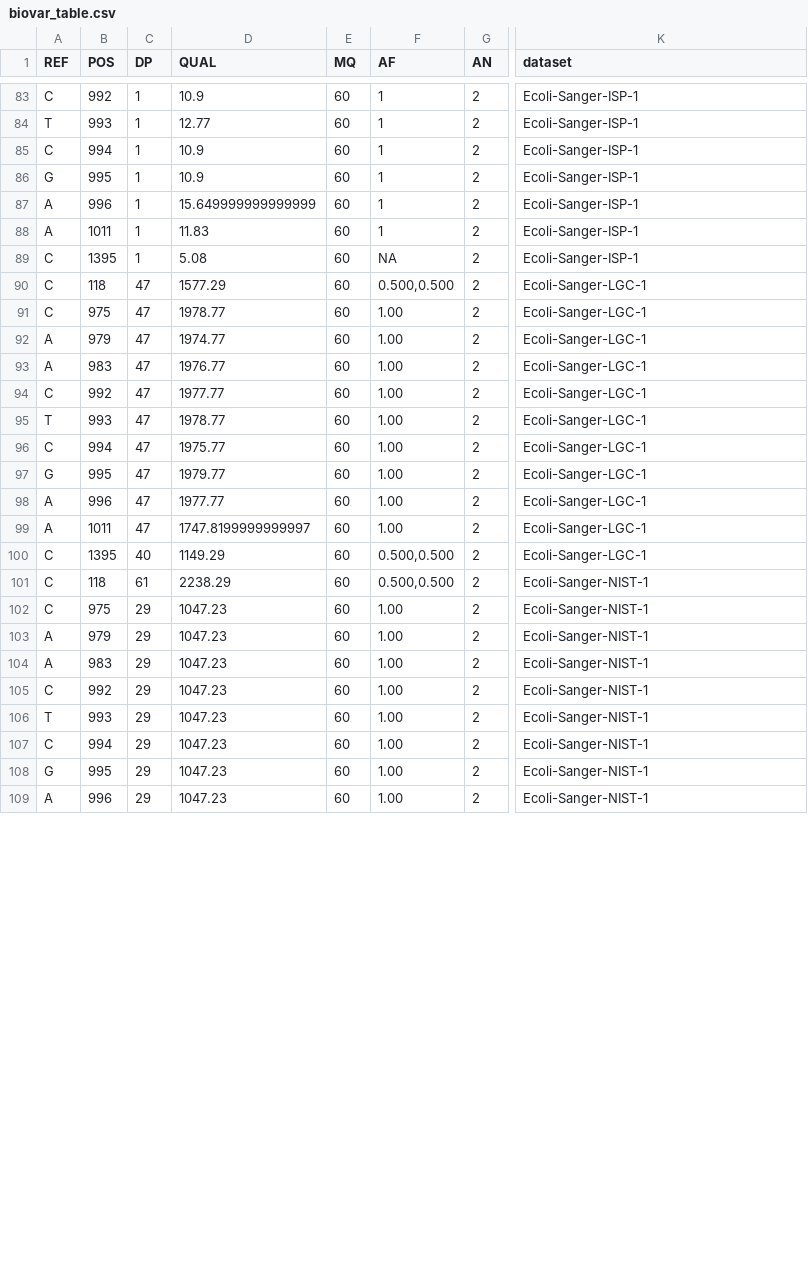
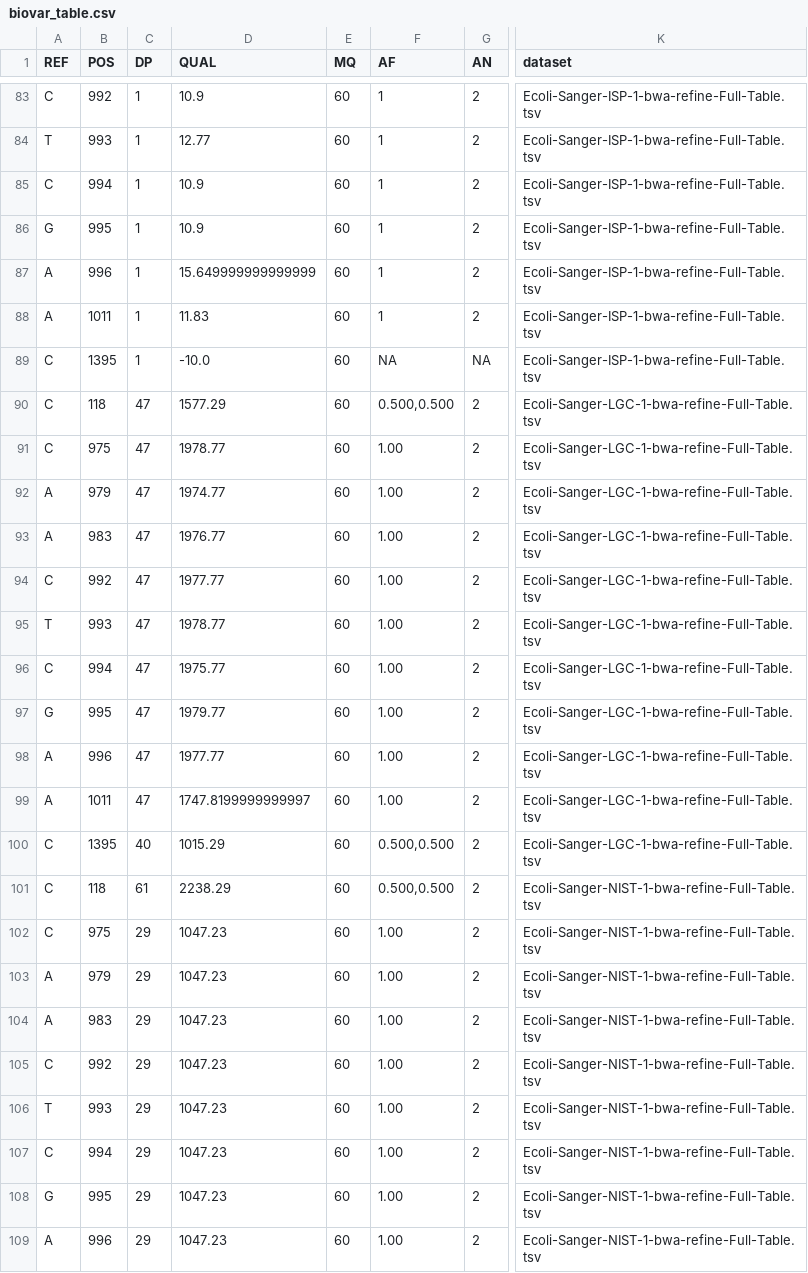
Before and after one commit to dasmoocher/ccqm_mbwg_16S, a CSV file: stats/data/biovar_table.csv, drawn as a sheet; only a part is shown, gaps mark what is left out; the diff covers the shown part only; the diff names each change by its address in the sheet, - before the commit and + after, or states it on an @@ line.

```diff
--- a/stats/data/biovar_table.csv
+++ b/stats/data/biovar_table.csv
-K83:K89 (dataset): Ecoli-Sanger-ISP-1
+K83:K89 (dataset): Ecoli-Sanger-ISP-1-bwa-refine-Full-Table.tsv
-D89 (QUAL): 5.08
+D89 (QUAL): -10.0
-G89 (AN): 2
+G89 (AN): NA
-K90:K100 (dataset): Ecoli-Sanger-LGC-1
+K90:K100 (dataset): Ecoli-Sanger-LGC-1-bwa-refine-Full-Table.tsv
-D100 (QUAL): 1149.29
+D100 (QUAL): 1015.29
-K101:K109 (dataset): Ecoli-Sanger-NIST-1
+K101:K109 (dataset): Ecoli-Sanger-NIST-1-bwa-refine-Full-Table.tsv
```
Also changed, not shown: 155 edited cells elsewhere in this file, 7 other files.
